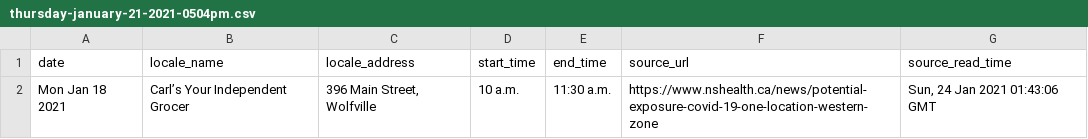
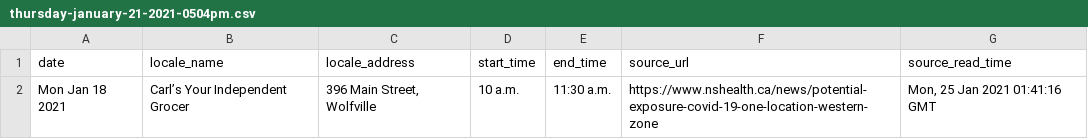
Before and after one commit to jeffandersen/nshealth-archive, a CSV file: data/csv/thursday-january-21-2021-0504pm.csv, drawn as a sheet.

Commit message:
Update data archive

```diff
--- a/data/csv/thursday-january-21-2021-0504pm.csv
+++ b/data/csv/thursday-january-21-2021-0504pm.csv
@@ -1,2 +1,2 @@
 date,locale_name,locale_address,start_time,end_time,source_url,source_read_time
-Mon Jan 18 2021,Carl’s Your Independent Grocer,"396 Main Street, Wolfville",10 a.m.,11:30 a.m.,https://www.nshealth.ca/news/potential-exposure-covid-19-one-location-western-zone,"Sun, 24 Jan 2021 01:43:06 GMT"
+Mon Jan 18 2021,Carl’s Your Independent Grocer,"396 Main Street, Wolfville",10 a.m.,11:30 a.m.,https://www.nshealth.ca/news/potential-exposure-covid-19-one-location-western-zone,"Mon, 25 Jan 2021 01:41:16 GMT"
```
Also changed, not shown: 1 other file.
